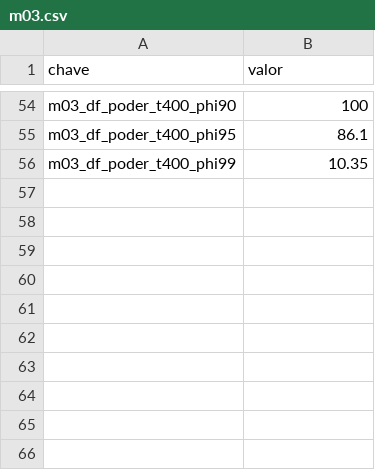
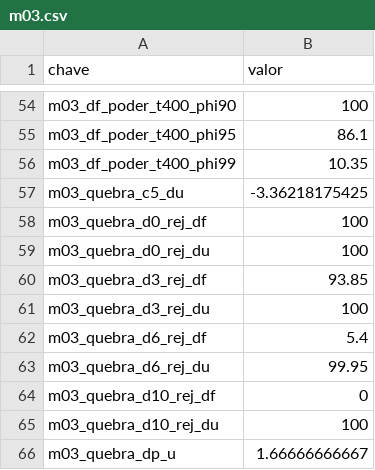
Before and after one commit to fcarva/series-temporais, a CSV file: resultados/m03.csv, drawn as a sheet; only a part is shown, gaps mark what is left out.

```diff
--- a/resultados/m03.csv
+++ b/resultados/m03.csv
@@ -56 +56,11 @@ m03_df_poder_t400_phi95,         86.1
 m03_df_poder_t400_phi99,        10.35
+m03_quebra_c5_du,-3.36218175425
+m03_quebra_d0_rej_df,          100
+m03_quebra_d0_rej_du,          100
+m03_quebra_d3_rej_df,        93.85
+m03_quebra_d3_rej_du,          100
+m03_quebra_d6_rej_df,          5.4
+m03_quebra_d6_rej_du,        99.95
+m03_quebra_d10_rej_df,            0
+m03_quebra_d10_rej_du,          100
+m03_quebra_dp_u,1.66666666667
```
Also changed, not shown: 2 other files.
